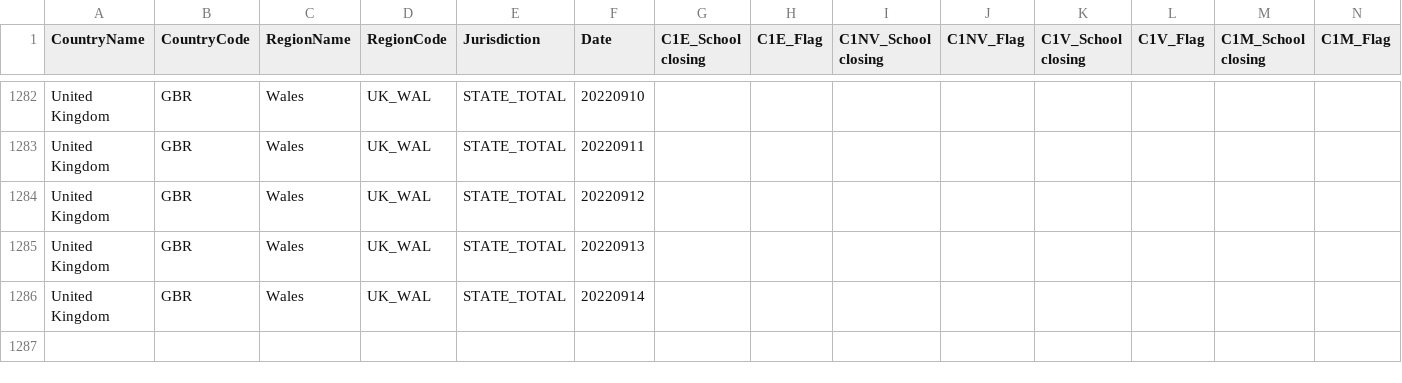
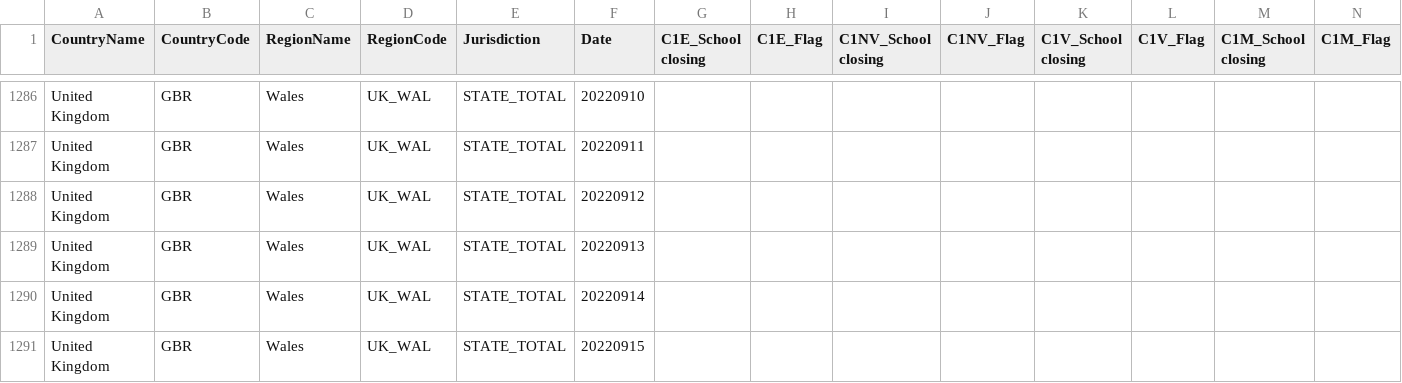
Before and after one commit to catmaiapt/covid-policy-tracker, a CSV file: data/United Kingdom/OxCGRT_GBR_differentiated_withnotes_2022.csv, drawn as a sheet; only a part is shown, gaps mark what is left out; rows hold the shown columns only; the diff covers the shown part only; the diff names each change by its address in the sheet, - before the commit and + after, or states it on an @@ line.

```diff
--- a/data/United Kingdom/OxCGRT_GBR_differentiated_withnotes_2022.csv
+++ b/data/United Kingdom/OxCGRT_GBR_differentiated_withnotes_2022.csv
+row 1291: United Kingdom | GBR | Wales | UK_WAL | STATE_TOTAL | 20220915
```
Also changed, not shown: 4 added rows and 16 edited cells elsewhere in this file, 17 other files.
